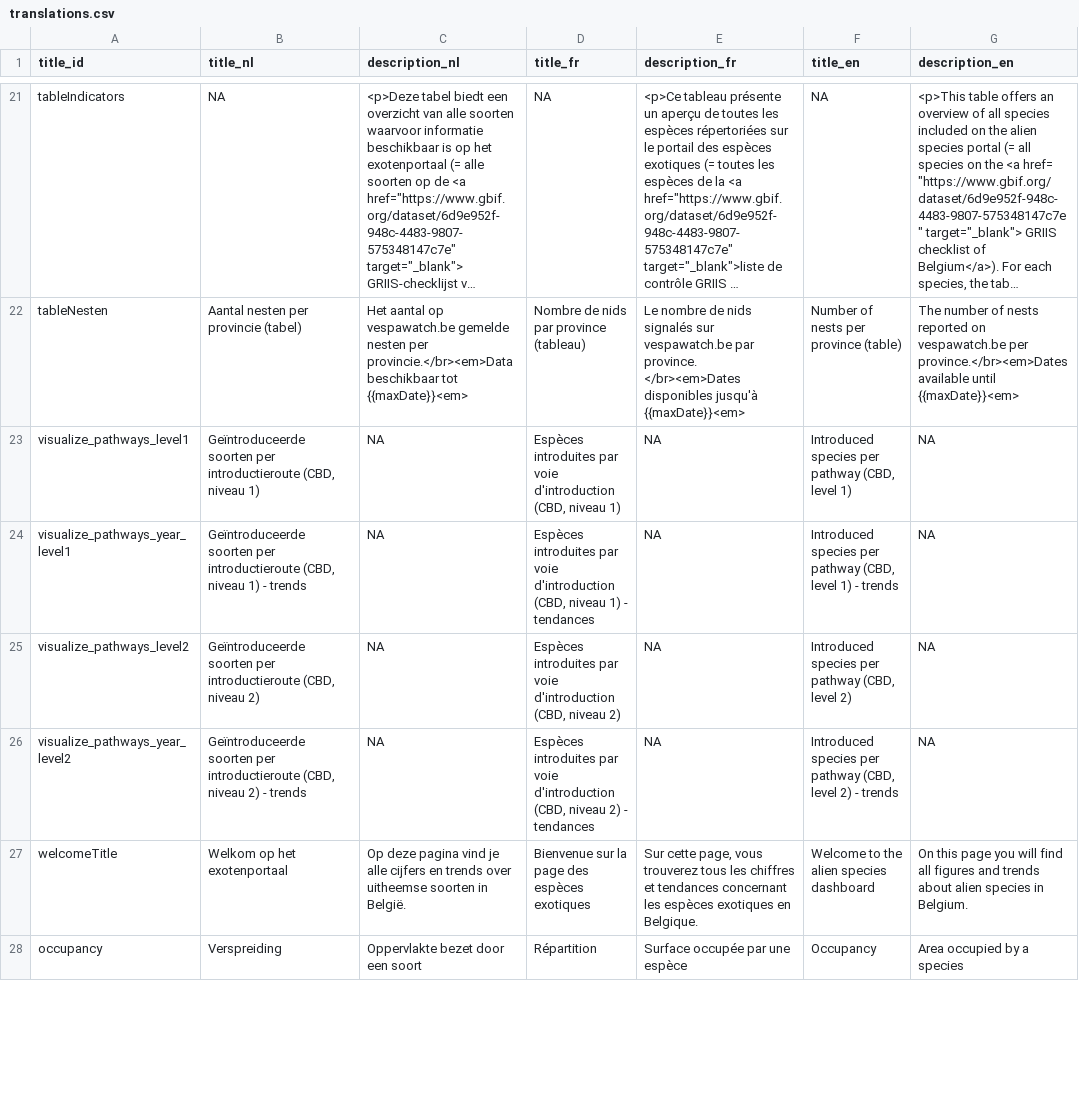
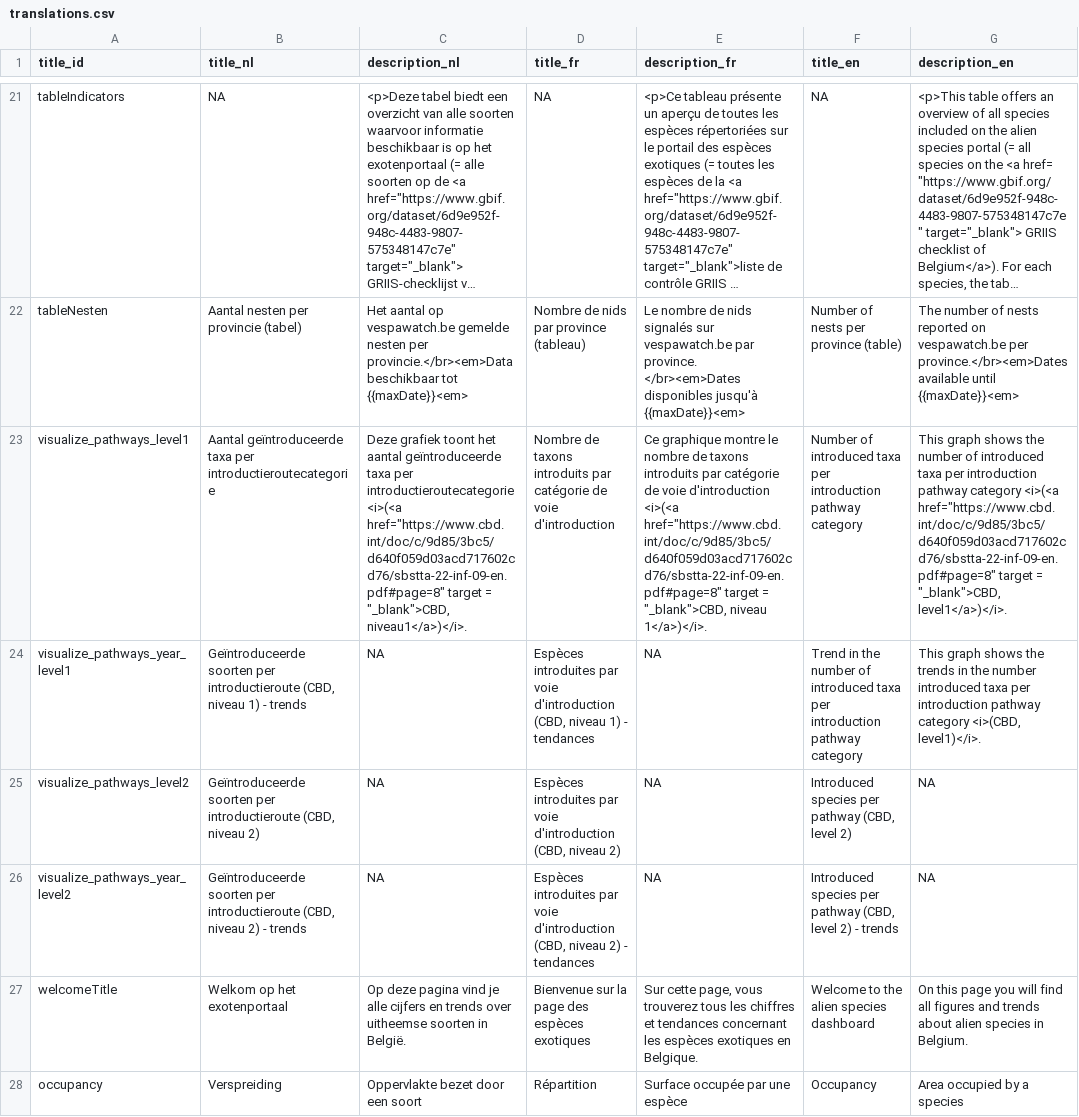
Before and after one commit to inbo/aspbo, a CSV file: data/output/UAT_direct/translations.csv, drawn as a sheet; only a part is shown, gaps mark what is left out; long unchanged cells end in …; the diff names each change by its address in the sheet, - before the commit and + after, or states it on an @@ line.

Commit message:
visualize_pathways_level1
#253

```diff
--- a/data/output/UAT_direct/translations.csv
+++ b/data/output/UAT_direct/translations.csv
-B23 (title_nl): Geïntroduceerde soorten per introductieroute (CBD, niveau 1)
+B23 (title_nl): Aantal geïntroduceerde taxa per introductieroutecategorie
-C23 (description_nl): NA
+C23 (description_nl): Deze grafiek toont het aantal geïntroduceerde taxa per introductieroutecategorie <i>(<a href="https://www.cbd.int/doc/c/9d85/3bc5/d640f059d03acd717602cd76/sbstta-22-inf-09-en.pdf#page=8" target = "_blank">CBD, niveau1</a>)</i>.
-D23 (title_fr): Espèces introduites par voie d'introduction (CBD, niveau 1)
+D23 (title_fr): Nombre de taxons introduits par catégorie de voie d'introduction
-E23 (description_fr): NA
+E23 (description_fr): Ce graphique montre le nombre de taxons introduits par catégorie de voie d'introduction <i>(<a href="https://www.cbd.int/doc/c/9d85/3bc5/d640f059d03acd717602cd76/sbstta-22-inf-09-en.pdf#page=8" target = "_blank">CBD, niveau 1</a>)</i>.
-F23 (title_en): Introduced species per pathway (CBD, level 1)
+F23 (title_en): Number of introduced taxa per introduction pathway category
-G23 (description_en): NA
+G23 (description_en): This graph shows the number of introduced taxa per introduction pathway category <i>(<a href="https://www.cbd.int/doc/c/9d85/3bc5/d640f059d03acd717602cd76/sbstta-22-inf-09-en.pdf#page=8" target = "_blank">CBD, level1</a>)</i>.
-F24 (title_en): Introduced species per pathway (CBD, level 1) - trends
+F24 (title_en): Trend in the number of introduced taxa per introduction pathway category
-G24 (description_en): NA
+G24 (description_en): This graph shows the trends in the number introduced taxa per introduction pathway category <i>(CBD, level1)</i>.
```
